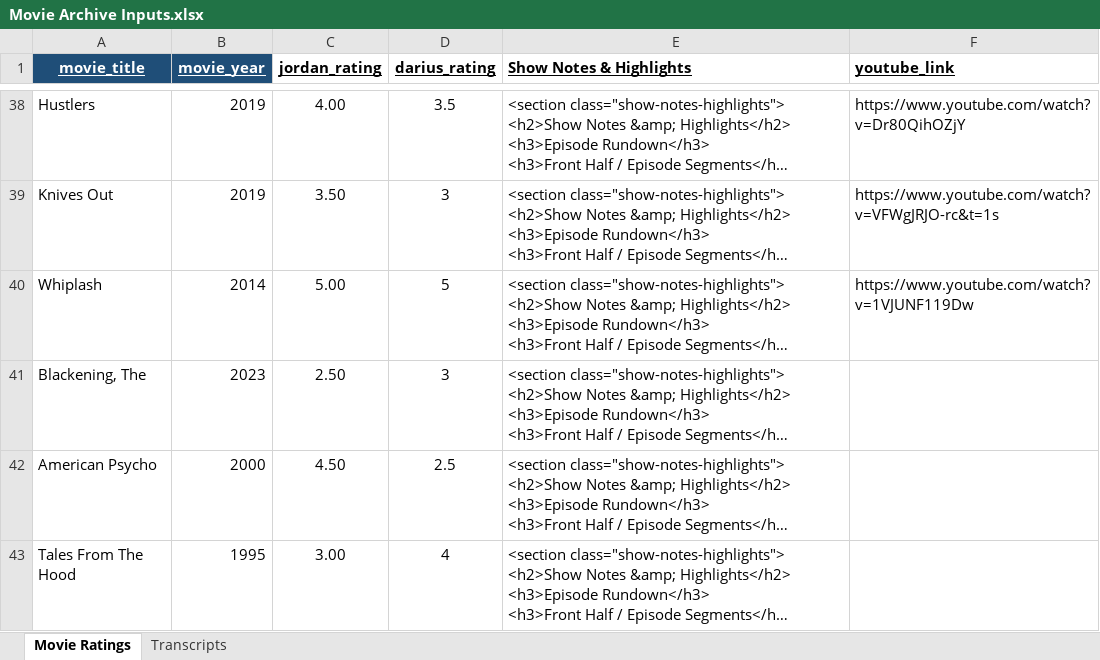
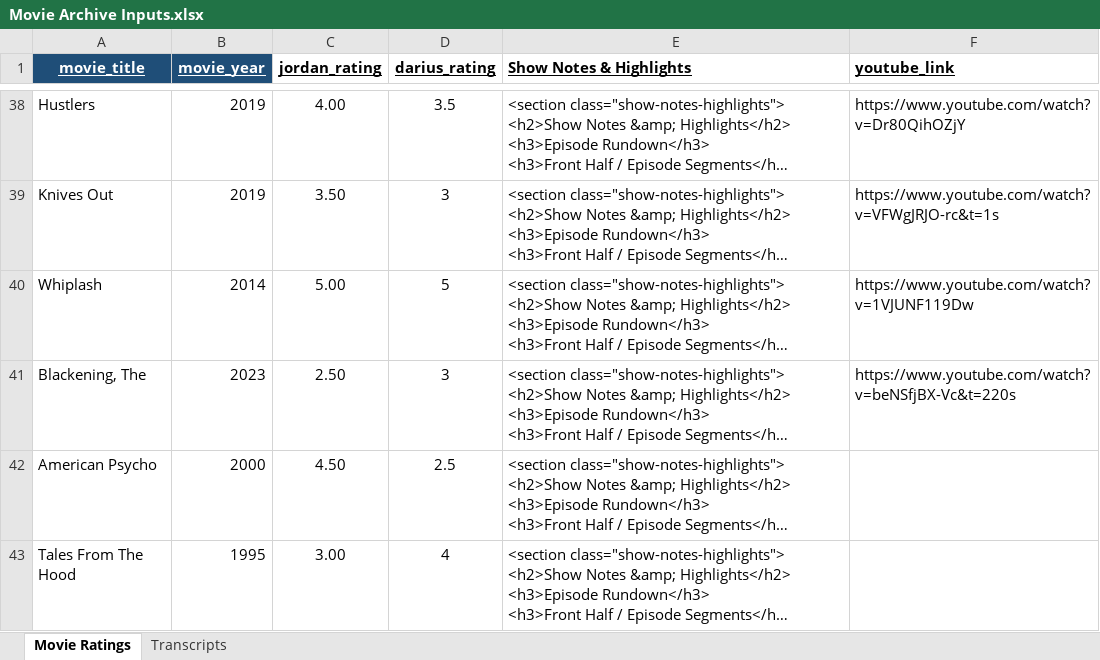
Before and after one commit to dariuscthomas-dotcom/Outthetrunkpodcast, an Excel workbook: Movie Archive Inputs.xlsx, sheet Movie Ratings, drawn as a sheet; only a part is shown, gaps mark what is left out; long unchanged cells end in …; values as stored, in another font and other column widths than the file's, no borders; the diff names each change by its address in the sheet, - before the commit and + after, or states it on an @@ line.

Commit message:
Update site layout, host hierarchy, and archives

```diff
--- a/Movie Archive Inputs.xlsx (sheet Movie Ratings)
+++ b/Movie Archive Inputs.xlsx (sheet Movie Ratings)
-F41 (youtube_link): (empty)
+F41 (youtube_link): https://www.youtube.com/watch?v=beNSfjBX-Vc&t=220s
```
Also changed, not shown: 1 other file.
